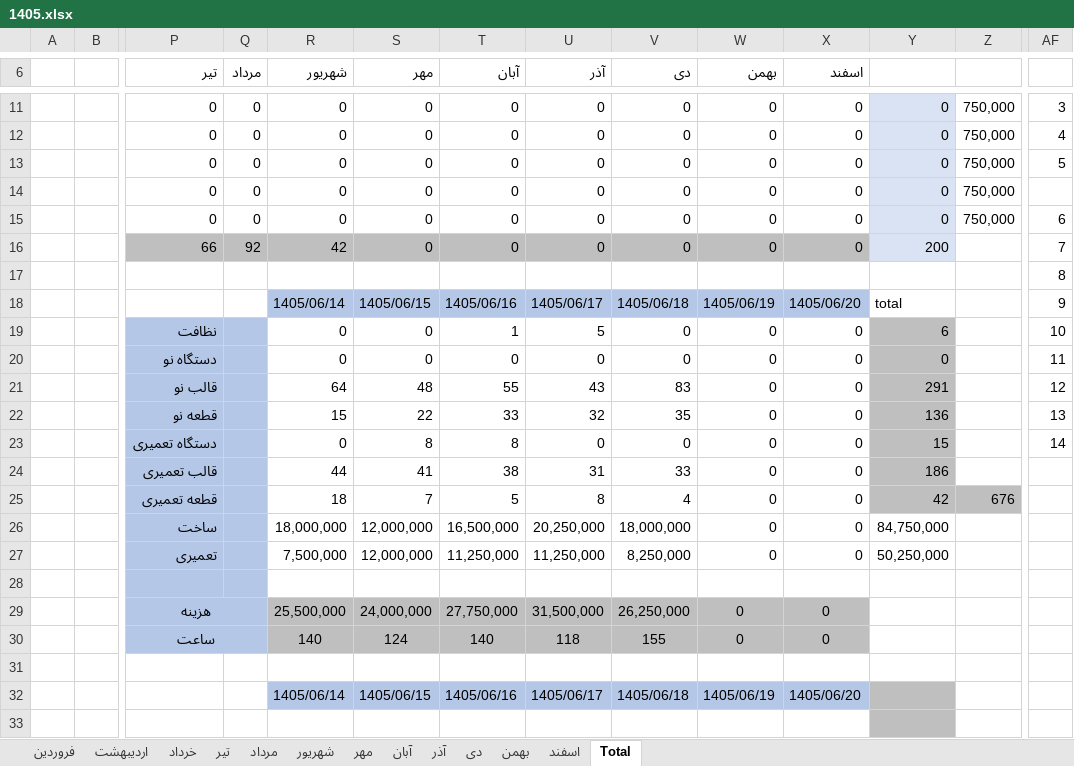
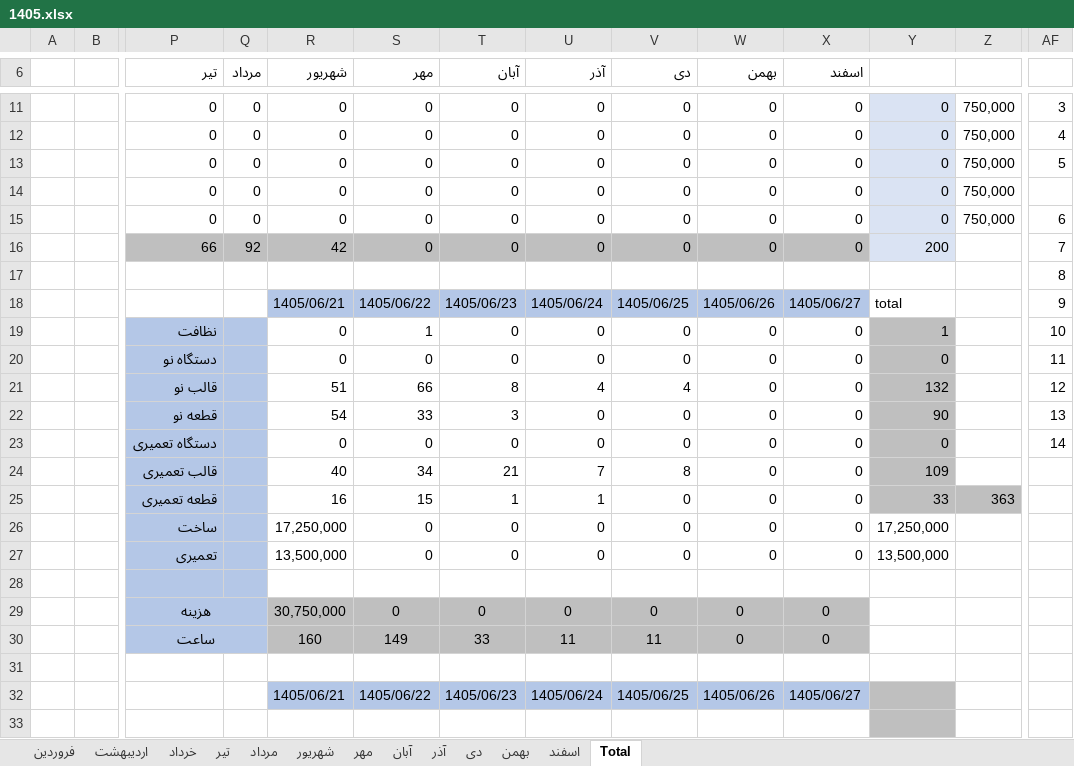
Before and after one commit to foadalizade/mold-shop-management, an Excel workbook: 1405.xlsx, sheet Total, drawn as a sheet; only a part is shown, gaps mark what is left out; values as stored, in another font and other column widths than the file's, no borders; charts and pictures not drawn; removed rows and columns are numbered as before the commit, all else as after; rows hold the shown columns only; the diff covers the shown part only; the diff names each change by its address in the sheet, - before the commit and + after, or states it on an @@ line.

Commit message:
Auto Sync 1405.xlsx - 2026-09-21 12:23

```diff
--- a/1405.xlsx (sheet Total)
+++ b/1405.xlsx (sheet Total)
-R18 (شهریور): 1405/06/14
+R18 (شهریور): 1405/06/21
-S18 (مهر): 1405/06/15
+S18 (مهر): 1405/06/22
-T18 (آبان): 1405/06/16
+T18 (آبان): 1405/06/23
-U18 (آذر): 1405/06/17
+U18 (آذر): 1405/06/24
-V18 (دی): 1405/06/18
+V18 (دی): 1405/06/25
-W18 (بهمن): 1405/06/19
+W18 (بهمن): 1405/06/26
-X18 (اسفند): 1405/06/20
+X18 (اسفند): 1405/06/27
-S19 (مهر): 0
+S19 (مهر): 1
-T19 (آبان): 1
+T19 (آبان): 0
-U19 (آذر): 5
+U19 (آذر): 0
-Y19: 6
+Y19: 1
-row 21:  |  | قالب نو |  | 64 | 48 | 55 | 43 | 83 | 0 | 0 | 291 |  | 12
-row 22:  |  | قطعه نو |  | 15 | 22 | 33 | 32 | 35 | 0 | 0 | 136 |  | 13
+row 21:  |  | قالب نو |  | 51 | 66 | 8 | 4 | 4 | 0 | 0 | 132 |  | 12
+row 22:  |  | قطعه نو |  | 54 | 33 | 3 | 0 | 0 | 0 | 0 | 90 |  | 13
-S23 (مهر): 8
+S23 (مهر): 0
-T23 (آبان): 8
+T23 (آبان): 0
-Y23: 15
+Y23: 0
-row 24:  |  | قالب تعمیری |  | 44 | 41 | 38 | 31 | 33 | 0 | 0 | 186
-row 25:  |  | قطعه تعمیری |  | 18 | 7 | 5 | 8 | 4 | 0 | 0 | 42 | 676
-row 26:  |  | ساخت |  | 18,000,000 | 12,000,000 | 16,500,000 | 20,250,000 | 18,000,000 | 0 | 0 | 84,750,000
-row 27:  |  | تعمیری |  | 7,500,000 | 12,000,000 | 11,250,000 | 11,250,000 | 8,250,000 | 0 | 0 | 50,250,000
+row 24:  |  | قالب تعمیری |  | 40 | 34 | 21 | 7 | 8 | 0 | 0 | 109
+row 25:  |  | قطعه تعمیری |  | 16 | 15 | 1 | 1 | 0 | 0 | 0 | 33 | 363
+row 26:  |  | ساخت |  | 17,250,000 | 0 | 0 | 0 | 0 | 0 | 0 | 17,250,000
+row 27:  |  | تعمیری |  | 13,500,000 | 0 | 0 | 0 | 0 | 0 | 0 | 13,500,000
-row 29:  |  | هزینه |  | 25,500,000 | 24,000,000 | 27,750,000 | 31,500,000 | 26,250,000 | 0 | 0
-row 30:  |  | ساعت |  | 140 | 124 | 140 | 118 | 155 | 0 | 0
+row 29:  |  | هزینه |  | 30,750,000 | 0 | 0 | 0 | 0 | 0 | 0
+row 30:  |  | ساعت |  | 160 | 149 | 33 | 11 | 11 | 0 | 0
-row 32:  |  |  |  | 1405/06/14 | 1405/06/15 | 1405/06/16 | 1405/06/17 | 1405/06/18 | 1405/06/19 | 1405/06/20
+row 32:  |  |  |  | 1405/06/21 | 1405/06/22 | 1405/06/23 | 1405/06/24 | 1405/06/25 | 1405/06/26 | 1405/06/27
```
Also changed, not shown: 11 added rows, 11 removed rows, 36 edited cells and merged cells elsewhere in this sheet, sheet شهریور, formulas that keep their value, charts or pictures.
